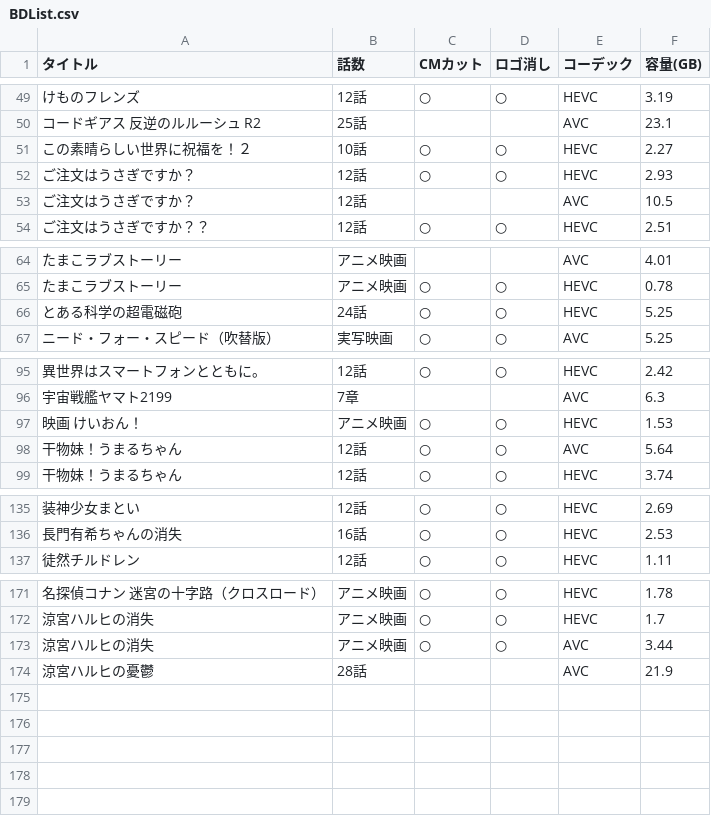
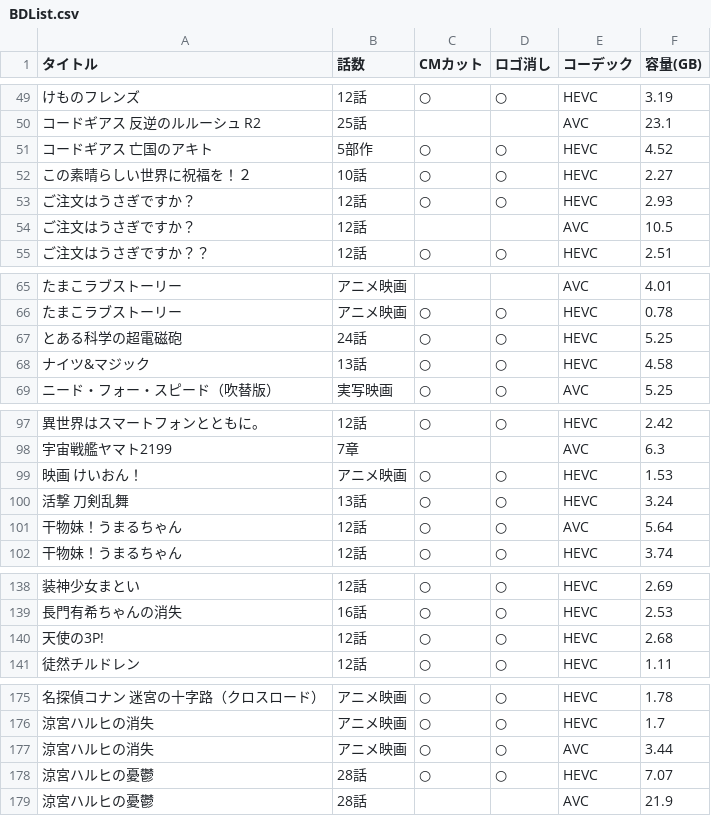
Before and after one commit to yuutosi/BDlist, a CSV file: BDList.csv, drawn as a sheet; only a part is shown, gaps mark what is left out; the diff names each change by its address in the sheet, - before the commit and + after, or states it on an @@ line.

Commit message:
いくつか追加

```diff
--- a/BDList.csv
+++ b/BDList.csv
+row 51: コードギアス 亡国のアキト | 5部作 | ○ | ○ | HEVC | 4.52
+row 68: ナイツ&マジック | 13話 | ○ | ○ | HEVC | 4.58
+row 100: 活撃 刀剣乱舞 | 13話 | ○ | ○ | HEVC | 3.24
+row 140: 天使の3P! | 12話 | ○ | ○ | HEVC | 2.68
+row 178: 涼宮ハルヒの憂鬱 | 28話 | ○ | ○ | HEVC | 7.07
```
